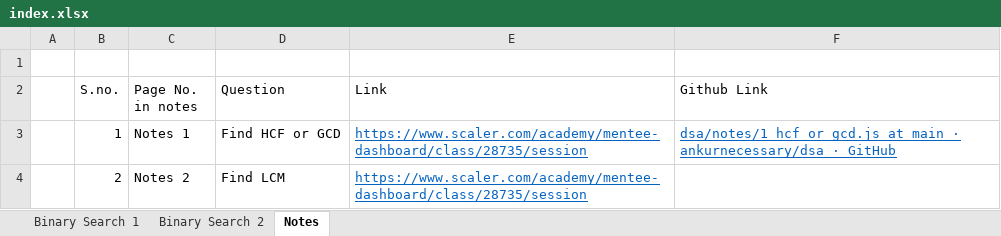
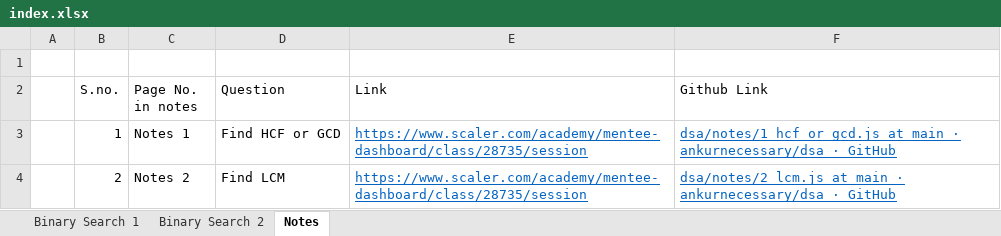
Before and after one commit to ankurnecessary/dsa, an Excel workbook: index.xlsx, sheet Notes, drawn as a sheet; values as stored, in another font and other column widths than the file's, no borders; the diff names each change by its address in the sheet, - before the commit and + after, or states it on an @@ line.

Commit message:
Notes: Finding LCM - updated index

```diff
--- a/index.xlsx (sheet Notes)
+++ b/index.xlsx (sheet Notes)
-F4 (Github Link): (empty)
+F4 (Github Link): dsa/notes/2_lcm.js at main · ankurnecessary/dsa · GitHub
```
